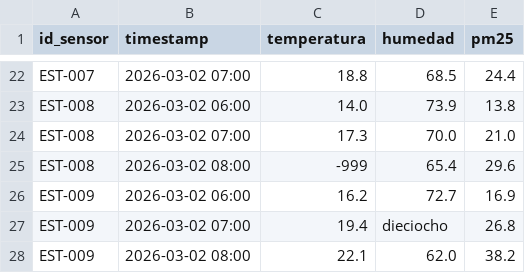
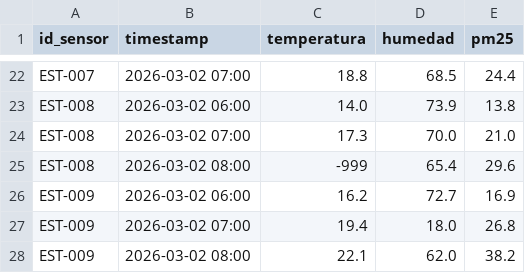
Before and after one commit to SantiagoRom-09/red_sensores_iot, a CSV file: data/lecturas.csv, drawn as a sheet; only a part is shown, gaps mark what is left out.

Commit message:
Se modifica el archivo lectura ensor para que sea una tabla fácil de leer, se modifica el archivo ingessta snsor de manera que logre hacer lecturas claras y devolver valores corretos, también un condcional de errores try, por ultimo se crea el archivo LecturaSensor para (como lo indica el nombre) hacer lecturas de los datos dados por los sensores

```diff
--- a/data/lecturas.csv
+++ b/data/lecturas.csv
@@ -26,3 +26,3 @@ EST-008,2026-03-02 08:00,-999,65.4,29.6
 EST-009,2026-03-02 06:00,16.2,72.7,16.9
-EST-009,2026-03-02 07:00,19.4,dieciocho,26.8
+EST-009,2026-03-02 07:00,19.4,18.0,26.8
 EST-009,2026-03-02 08:00,22.1,62.0,38.2
```
